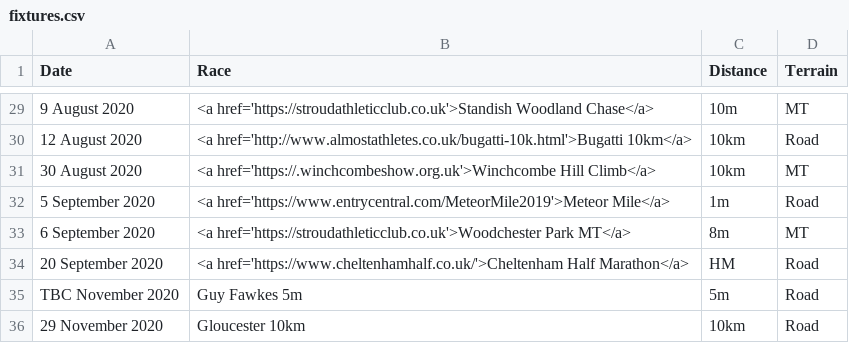
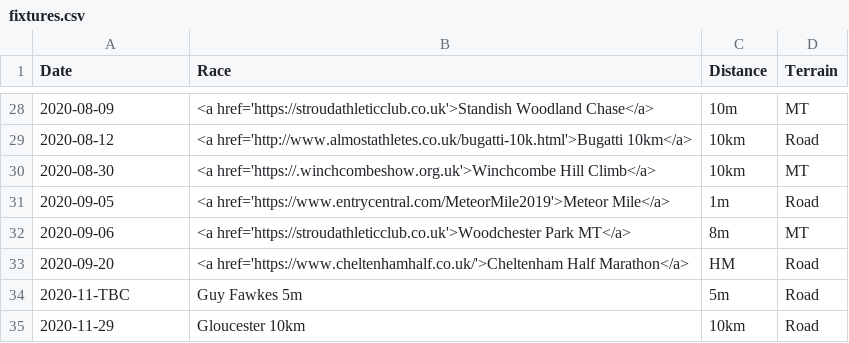
Before and after one commit to CLCStriders/striders, a CSV file: _data/fixtures.csv, drawn as a sheet; only a part is shown, gaps mark what is left out; the diff covers the shown part only.

Commit message:
using iso8601 date format

```diff
--- a/_data/fixtures.csv
+++ b/_data/fixtures.csv
@@ -29,8 +28,8 @@ Date,Race,Distance,Terrain
-9 August 2020,<a href='https://stroudathleticclub.co.uk'>Standish Woodland Chase</a>,10m,MT
-12 August 2020,<a href='http://www.almostathletes.co.uk/bugatti-10k.html'>Bugatti 10km</a>,10km,Road
-30 August 2020,<a href='https://.winchcombeshow.org.uk'>Winchcombe Hill Climb</a>,10km,MT
-5 September 2020,<a href='https://www.entrycentral.com/MeteorMile2019'>Meteor Mile</a>,1m,Road
-6 September 2020,<a href='https://stroudathleticclub.co.uk'>Woodchester Park MT</a>,8m,MT
-20 September 2020,<a href='https://www.cheltenhamhalf.co.uk/'>Cheltenham Half Marathon</a>,HM,Road
-TBC November 2020,Guy Fawkes 5m,5m,Road
-29 November 2020,Gloucester 10km,10km,Road
+2020-08-09,<a href='https://stroudathleticclub.co.uk'>Standish Woodland Chase</a>,10m,MT
+2020-08-12,<a href='http://www.almostathletes.co.uk/bugatti-10k.html'>Bugatti 10km</a>,10km,Road
+2020-08-30,<a href='https://.winchcombeshow.org.uk'>Winchcombe Hill Climb</a>,10km,MT
+2020-09-05,<a href='https://www.entrycentral.com/MeteorMile2019'>Meteor Mile</a>,1m,Road
+2020-09-06,<a href='https://stroudathleticclub.co.uk'>Woodchester Park MT</a>,8m,MT
+2020-09-20,<a href='https://www.cheltenhamhalf.co.uk/'>Cheltenham Half Marathon</a>,HM,Road
+2020-11-TBC,Guy Fawkes 5m,5m,Road
+2020-11-29,Gloucester 10km,10km,Road
```
Also changed, not shown: 1 removed row and 26 edited cells elsewhere in this file.
